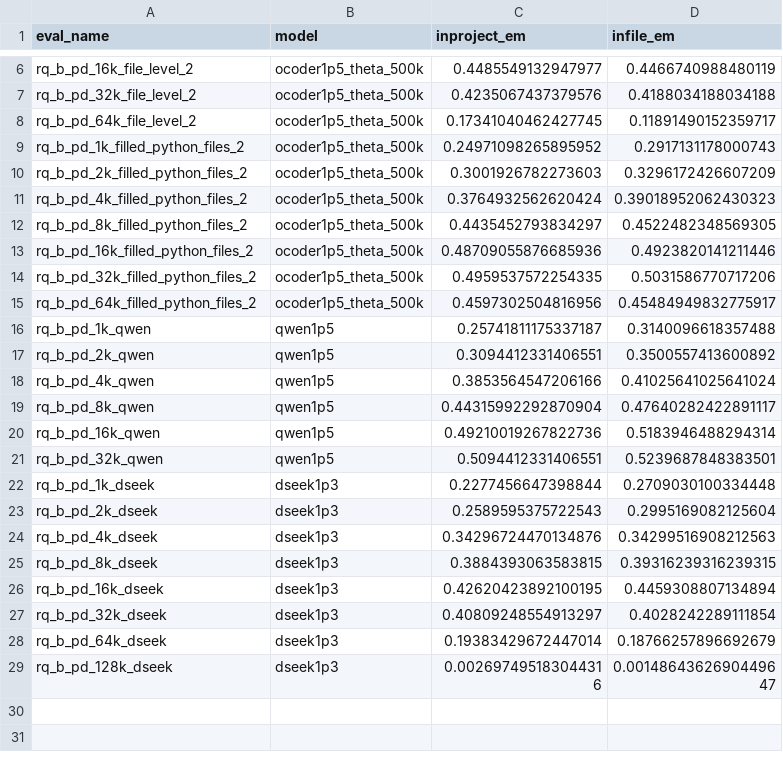
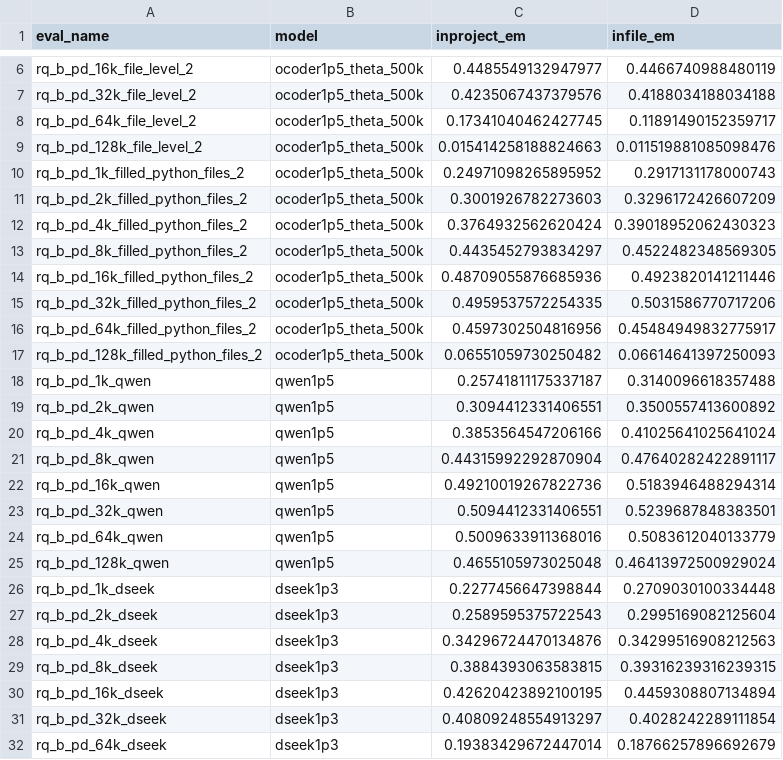
Before and after one commit to sapromak/adaptive-code-completion, a CSV file: figures/compilation/beyond-training-window/beyond-training-window.csv, drawn as a sheet; only a part is shown, gaps mark what is left out; the shorter side is filled out with more unchanged rows; the diff names each change by its address in the sheet, - before the commit and + after, or states it on an @@ line.

```diff
--- a/figures/compilation/beyond-training-window/beyond-training-window.csv
+++ b/figures/compilation/beyond-training-window/beyond-training-window.csv
+row 9: rq_b_pd_128k_file_level_2 | ocoder1p5_theta_500k | 0.015414258188824663 | 0.011519881085098476
+row 17: rq_b_pd_128k_filled_python_files_2 | ocoder1p5_theta_500k | 0.06551059730250482 | 0.06614641397250093
+row 24: rq_b_pd_64k_qwen | qwen1p5 | 0.5009633911368016 | 0.5083612040133779
+row 25: rq_b_pd_128k_qwen | qwen1p5 | 0.4655105973025048 | 0.46413972500929024
```
Also changed, not shown: 21 other files.
